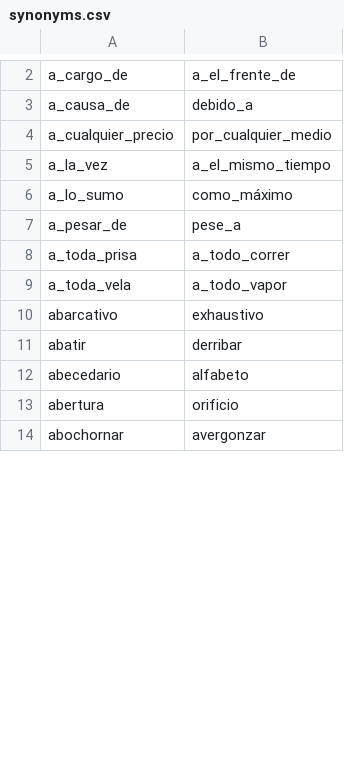
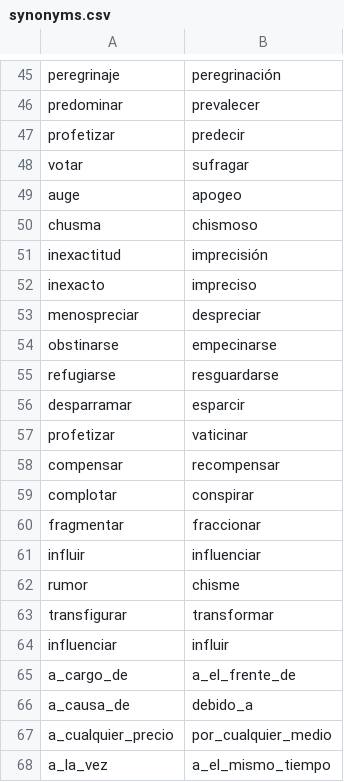
Before and after one commit to fbalbachan/TecnoNews, a CSV file: prototype/resources/synonyms.csv, drawn as a sheet; only a part is shown, gaps mark what is left out; the shorter side is filled out with more unchanged rows; the diff covers the shown part only; the diff names each change by its address in the sheet, - before the commit and + after, or states it on an @@ line.

Commit message:
Updated synonyms and unidirectional_synonyms.

```diff
--- a/prototype/resources/synonyms.csv
+++ b/prototype/resources/synonyms.csv
+row 45: peregrinaje | peregrinación
+row 46: predominar | prevalecer
+row 47: profetizar | predecir
+row 48: votar | sufragar
+row 49: auge | apogeo
+row 50: chusma | chismoso
+row 51: inexactitud | imprecisión
+row 52: inexacto | impreciso
+row 53: menospreciar | despreciar
+row 54: obstinarse | empecinarse
+row 55: refugiarse | resguardarse
+row 56: desparramar | esparcir
+row 57: profetizar | vaticinar
+row 58: compensar | recompensar
+row 59: complotar | conspirar
+row 60: fragmentar | fraccionar
+row 61: influir | influenciar
+row 62: rumor | chisme
+row 63: transfigurar | transformar
+row 64: influenciar | influir
```
Also changed, not shown: 44 added rows, 27 removed rows and 1 edited cell elsewhere in this file, prototype/resources/unidirectional_synonyms.csv.
